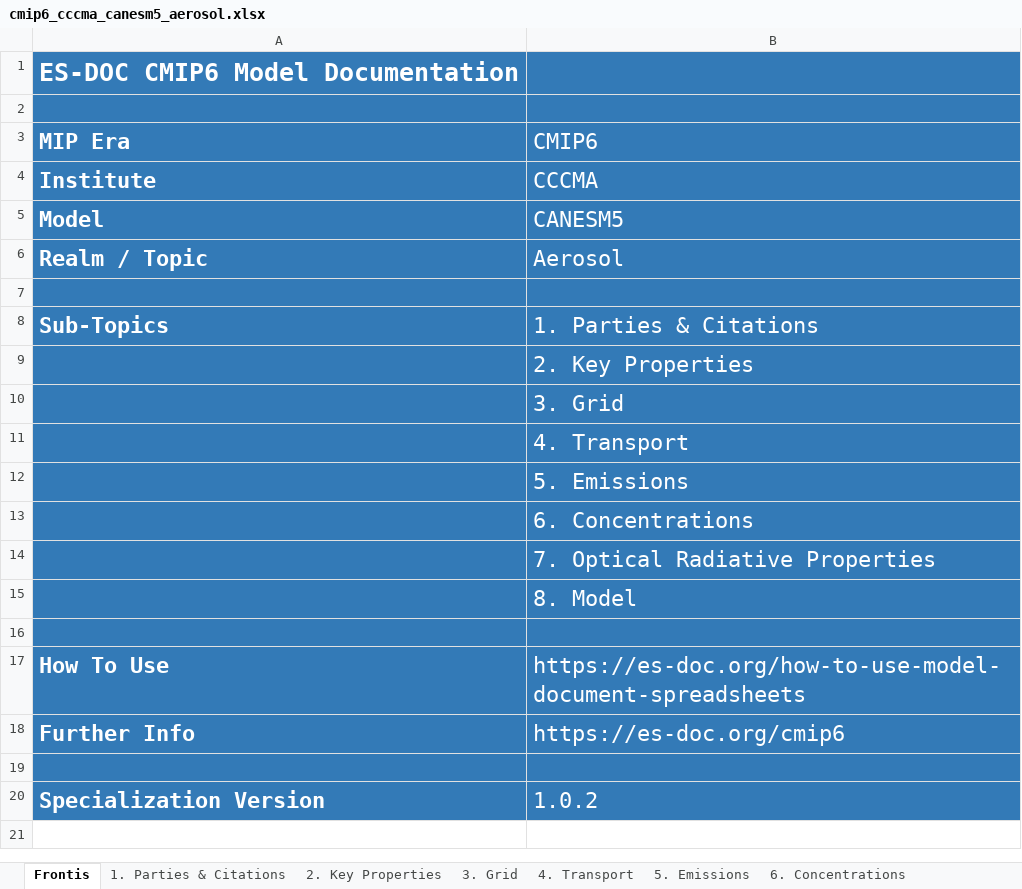
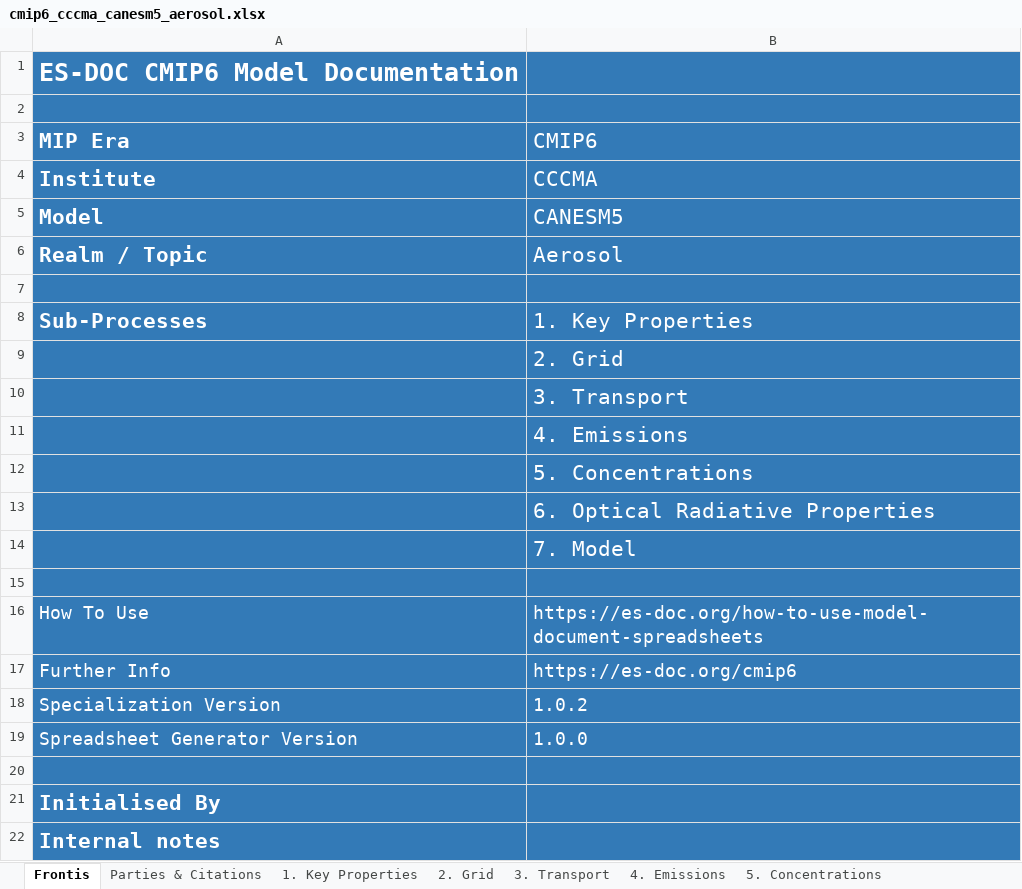
Before and after one commit to ES-DOC-INSTITUTIONAL/cccma, an Excel workbook: cmip6/models/canesm5/cmip6_cccma_canesm5_aerosol.xlsx, sheet Frontis, drawn as a sheet; values as stored, in another font and other column widths than the file's, no borders; removed rows and columns are numbered as before the commit, all else as after; the diff names each change by its address in the sheet, - before the commit and + after, or states it on an @@ line.

```diff
--- a/cmip6/models/canesm5/cmip6_cccma_canesm5_aerosol.xlsx (sheet Frontis)
+++ b/cmip6/models/canesm5/cmip6_cccma_canesm5_aerosol.xlsx (sheet Frontis)
-sheet tab: 1. Parties & Citations
+sheet tab: Parties & Citations
-sheet tab: 2. Key Properties
+sheet tab: 1. Key Properties
-sheet tab: 3. Grid
+sheet tab: 2. Grid
-sheet tab: 4. Transport
+sheet tab: 3. Transport
-sheet tab: 5. Emissions
+sheet tab: 4. Emissions
-sheet tab: 6. Concentrations
+sheet tab: 5. Concentrations
@@ A3:B6 text size: smaller @@
-row 8: Sub-Topics | 1. Parties & Citations
-row 9:  | 2. Key Properties
+row 8: Sub-Processes | 1. Key Properties
-B9 (CMIP6): 3. Grid
+B9 (CMIP6): 2. Grid
@@ B9:B14 text size: smaller @@
-B10 (CMIP6): 4. Transport
+B10 (CMIP6): 3. Transport
-B11 (CMIP6): 5. Emissions
+B11 (CMIP6): 4. Emissions
-B12 (CMIP6): 6. Concentrations
+B12 (CMIP6): 5. Concentrations
-B13 (CMIP6): 7. Optical Radiative Properties
+B13 (CMIP6): 6. Optical Radiative Properties
-B14 (CMIP6): 8. Model
+B14 (CMIP6): 7. Model
@@ A16:B17 text size: smaller @@
-A16:A17 bold: on
+A16:A17 bold: off
@@ row 20 moved to row 18: Specialization Version @@
+row 19: Spreadsheet Generator Version | 1.0.0
+row 21: Initialised By
+row 22: Internal notes
```
Also changed, not shown: sheet 7. Model, sheet 1. Key Properties, sheet 6. Optical Radiative Properties, sheet Parties & Citations, sheet 4. Emissions, sheet 2. Grid, 2 more sheets, other sheet tabs, hidden cells, cmip6/models/canesm5/cmip6_cccma_canesm5_atmoschem.xlsx, cmip6/models/canesm5/cmip6_cccma_canesm5_land.xlsx, 23 other files.
